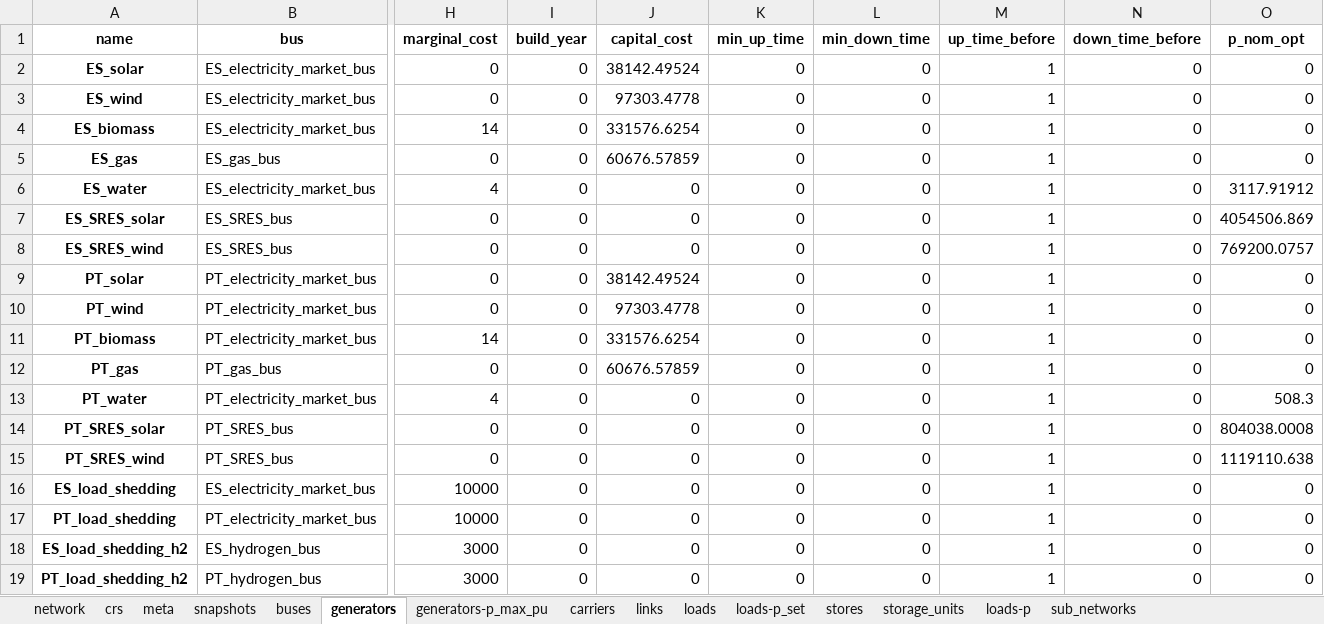
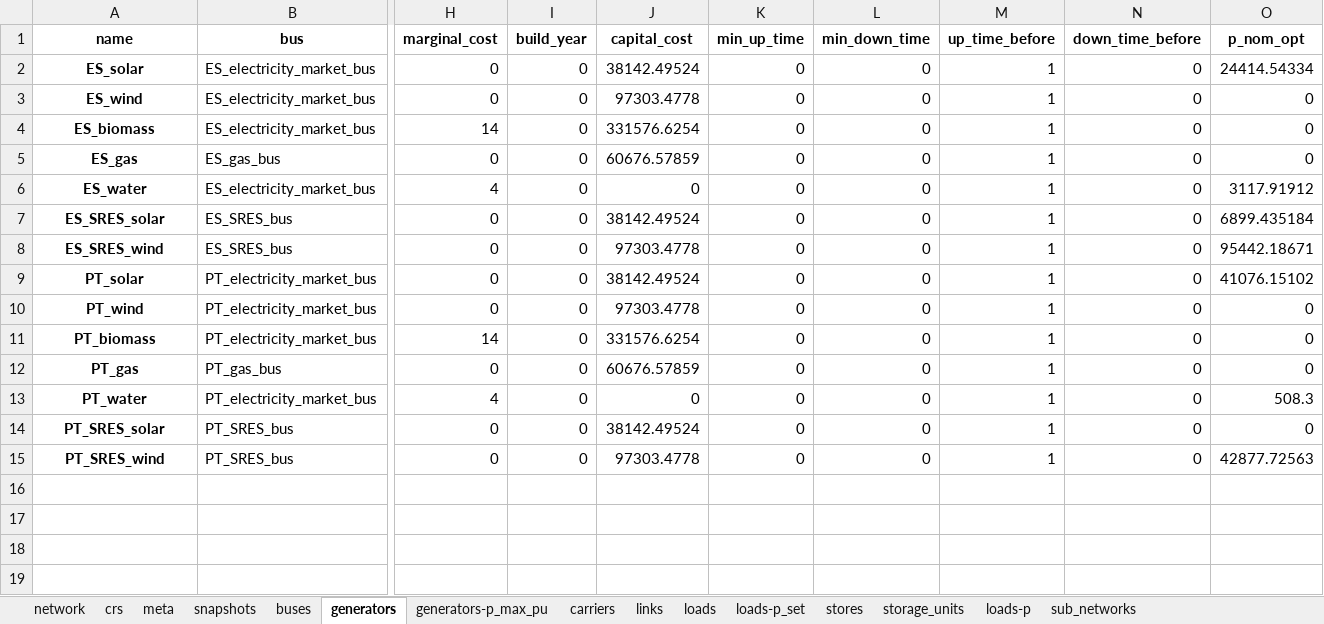
Before and after one commit to anabatres28-png/Dispatching-Project-in-PypSA, an Excel workbook: Modelo_España_Portugal/Resultados/ES_PT_Unidos_inversion.xlsx, sheet generators, drawn as a sheet; only a part is shown, gaps mark what is left out; values as stored, in another font and other column widths than the file's, no borders; 1 other sheet too large or unreadable and not compared; rows hold the shown columns only; the diff names each change by its address in the sheet, - before the commit and + after, or states it on an @@ line.

```diff
--- a/Modelo_España_Portugal/Resultados/ES_PT_Unidos_inversion.xlsx (sheet generators)
+++ b/Modelo_España_Portugal/Resultados/ES_PT_Unidos_inversion.xlsx (sheet generators)
-O2 (p_nom_opt): 0
+O2 (p_nom_opt): 24414.54334
-J7 (capital_cost): 0
+J7 (capital_cost): 38142.49524
-O7 (p_nom_opt): 4054506.869
+O7 (p_nom_opt): 6899.435184
-J8 (capital_cost): 0
+J8 (capital_cost): 97303.4778
-O8 (p_nom_opt): 769200.0757
+O8 (p_nom_opt): 95442.18671
-O9 (p_nom_opt): 0
+O9 (p_nom_opt): 41076.15102
-J14 (capital_cost): 0
+J14 (capital_cost): 38142.49524
-O14 (p_nom_opt): 804038.0008
+O14 (p_nom_opt): 0
-J15 (capital_cost): 0
+J15 (capital_cost): 97303.4778
-O15 (p_nom_opt): 1119110.638
+O15 (p_nom_opt): 42877.72563
-row 16: ES_load_shedding | ES_electricity_market_bus | 10000 | 0 | 0 | 0 | 0 | 1 | 0 | 0
-row 17: PT_load_shedding | PT_electricity_market_bus | 10000 | 0 | 0 | 0 | 0 | 1 | 0 | 0
-row 18: ES_load_shedding_h2 | ES_hydrogen_bus | 3000 | 0 | 0 | 0 | 0 | 1 | 0 | 0
-row 19: PT_load_shedding_h2 | PT_hydrogen_bus | 3000 | 0 | 0 | 0 | 0 | 1 | 0 | 0
```
Also changed, not shown: sheet links-p1, sheet links-p0, sheet buses-marginal_price, sheet storage_units-state_of_charge, sheet generators-p, sheet stores-e, 7 more sheets, other sheet tabs, Modelo_España_Portugal/Modelo_ES_PT_Unido - SRES_Restriccion/modelo_dispatching_españa_portugal_unido_sresrestriccion.xlsx, Modelo_España_Portugal/Modelo_ES_PT_Unido - SRES_Restriccion/modelo_inversion_españa_portugal_unido_sresrestriccion.xlsx, 3 other files.
